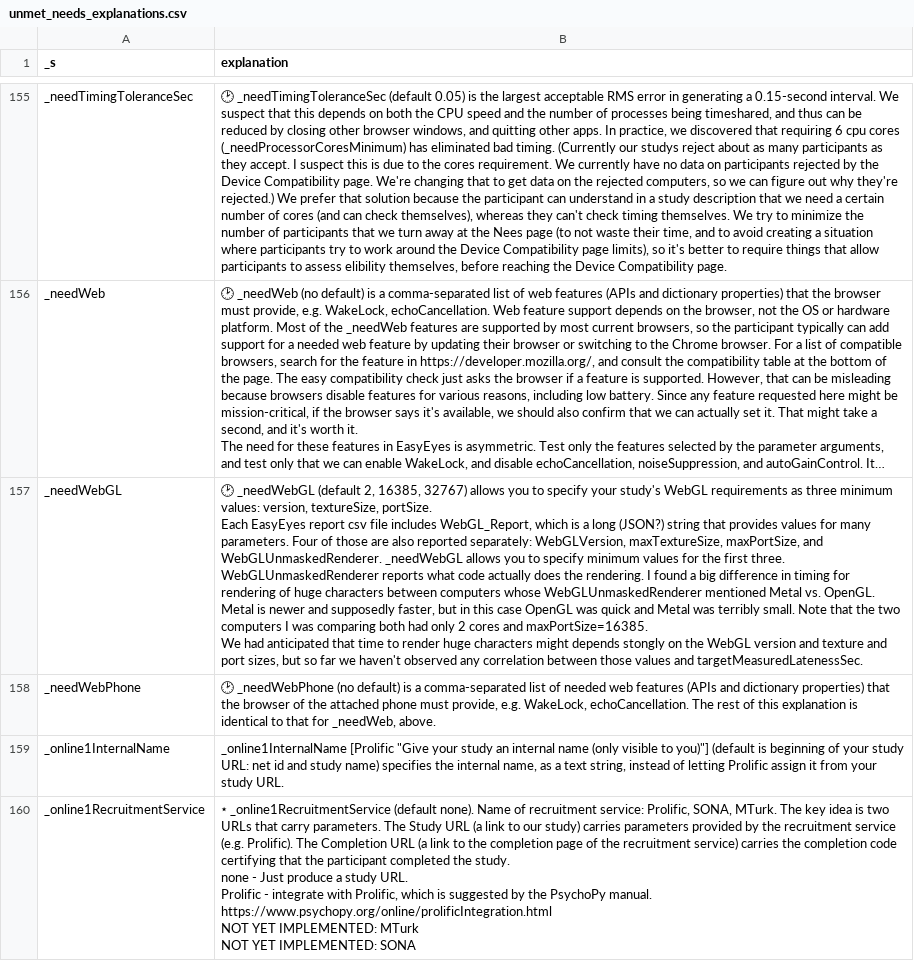
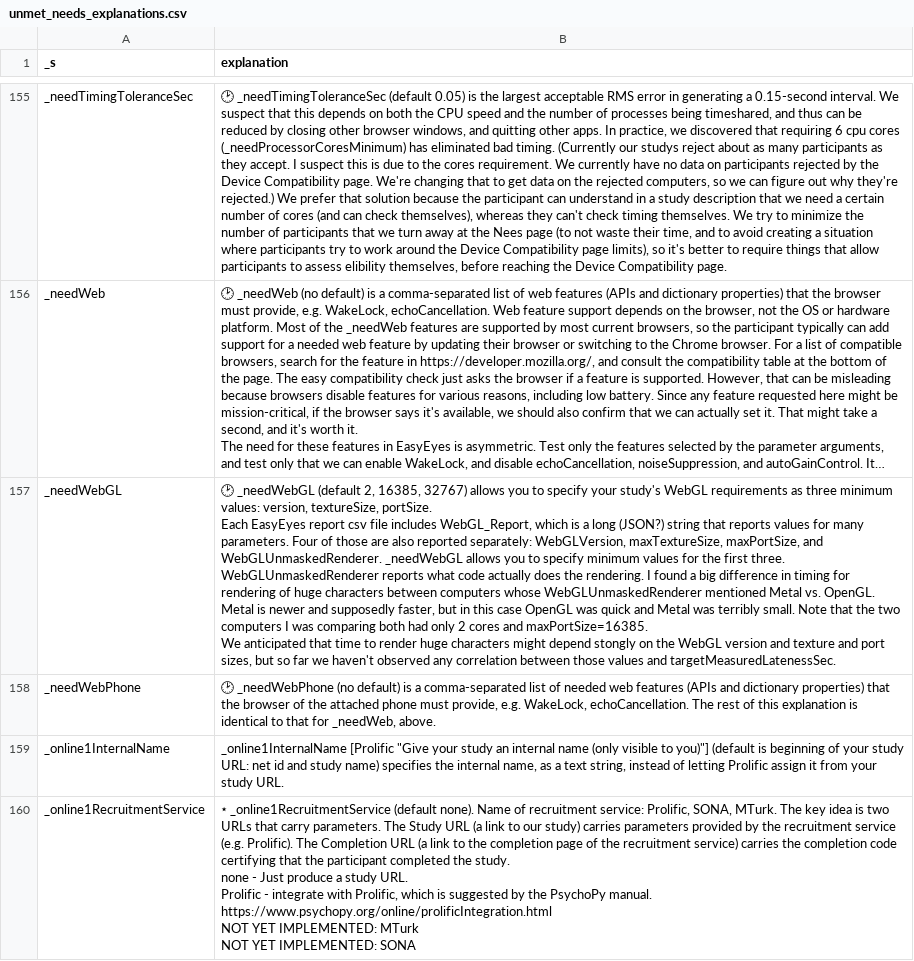
Before and after one commit to EasyEyes/Easyeyes-Analyzer, a CSV file: data/unmet_needs_explanations.csv, drawn as a sheet; only a part is shown, gaps mark what is left out; long unchanged cells end in …; ↵ is a line break in a cell; the diff names each change by its address in the sheet, - before the commit and + after, or states it on an @@ line.

```diff
--- a/data/unmet_needs_explanations.csv
+++ b/data/unmet_needs_explanations.csv
-B157 (explanation): …string that provides values for many parameters. Four of those are also reported separately: WebGLVersion, maxTextureSize, maxPortSize, and WebGLUnmaskedRenderer. _needWebGL allows you to specify minimum values for the first three. ↵ WebGLUnmaskedRenderer reports what code actually does the rendering. I found a big difference in timing for rendering of huge characters between computers whose WebGLUnmaskedRenderer mentioned Metal vs. OpenGL. Metal is newer and supposedly faster, but in this case OpenGL was quick and Metal was terribly small. Note that the two computers I was comparing both had only 2 cores and maxPortSize=16385. ↵ We had anticipated that time to render huge characters might depends stongly on…
+B157 (explanation): …string that reports values for many parameters. Four of those are also reported separately: WebGLVersion, maxTextureSize, maxPortSize, and WebGLUnmaskedRenderer. _needWebGL allows you to specify minimum values for the first three. ↵ WebGLUnmaskedRenderer reports what code actually does the rendering. I found a big difference in timing for rendering of huge characters between computers whose WebGLUnmaskedRenderer mentioned Metal vs. OpenGL. Metal is newer and supposedly faster, but in this case OpenGL was quick and Metal was terribly small. Note that the two computers I was comparing both had only 2 cores and maxPortSize=16385. ↵ We anticipated that time to render huge characters might depend stongly on…
```
